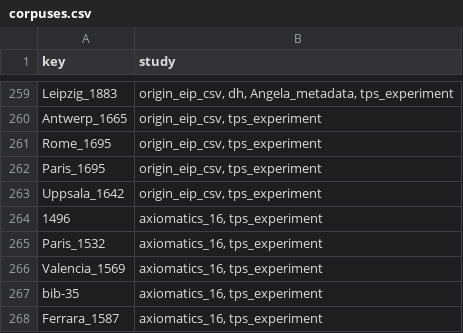
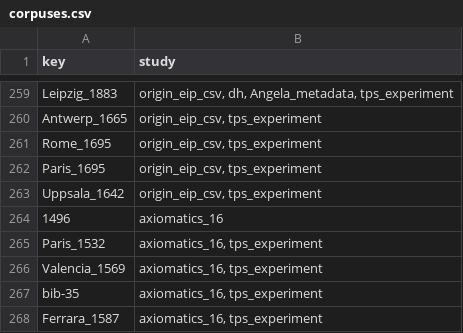
Before and after one commit to Euclides-EM/commentaria-hub, a CSV file: ocrflow/store/items_metadata/corpuses.csv, drawn as a sheet; only a part is shown, gaps mark what is left out.

```diff
--- a/ocrflow/store/items_metadata/corpuses.csv
+++ b/ocrflow/store/items_metadata/corpuses.csv
@@ -263,3 +263,3 @@ Paris_1695,"origin_eip_csv, tps_experiment"
 Uppsala_1642,"origin_eip_csv, tps_experiment"
-1496,"axiomatics_16, tps_experiment"
+1496,axiomatics_16
 Paris_1532,"axiomatics_16, tps_experiment"
```
Also changed, not shown: 17 other files.
